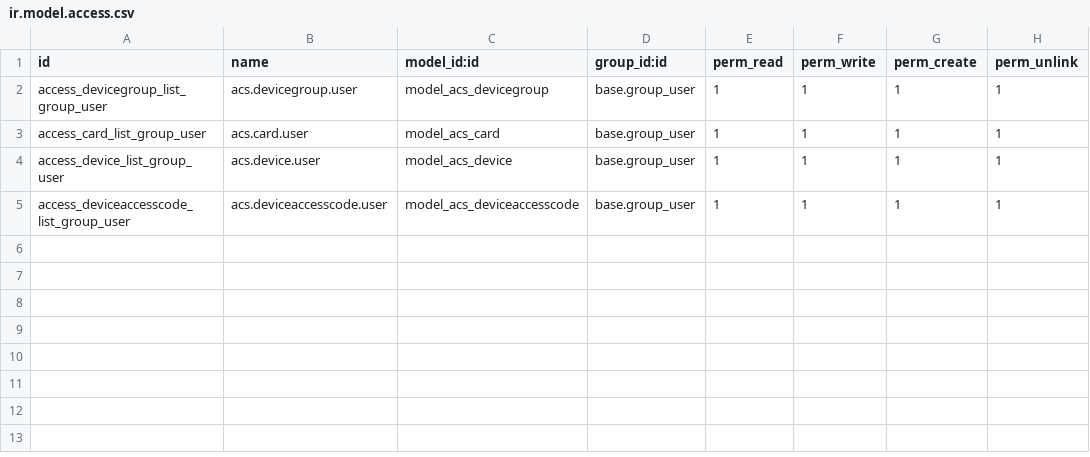
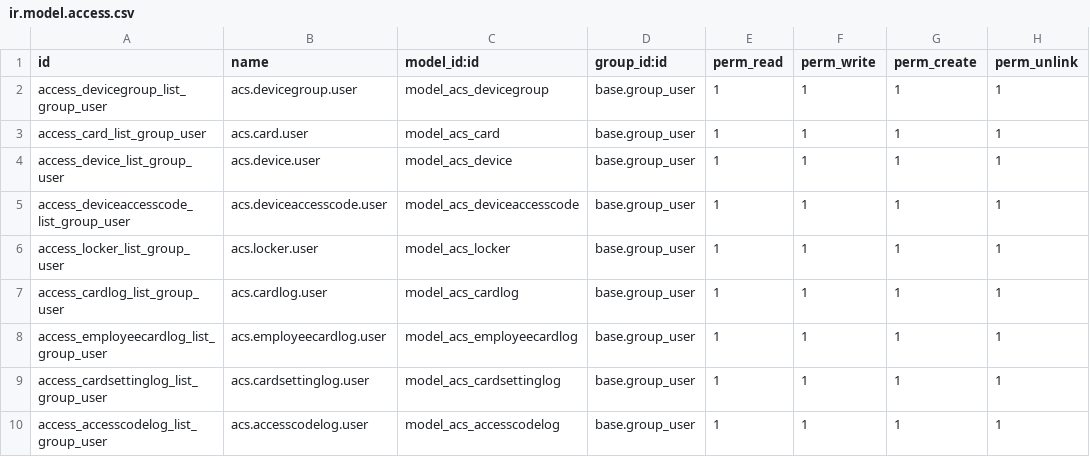
Before and after one commit to lukesun/odoo-custom-addons, a CSV file: access_control_system/security/ir.model.access.csv, drawn as a sheet; the diff names each change by its address in the sheet, - before the commit and + after, or states it on an @@ line.

Commit message:
update model,view,menu

```diff
--- a/access_control_system/security/ir.model.access.csv
+++ b/access_control_system/security/ir.model.access.csv
+row 6: access_locker_list_group_user | acs.locker.user | model_acs_locker | base.group_user | 1 | 1 | 1 | 1
+row 7: access_cardlog_list_group_user | acs.cardlog.user | model_acs_cardlog | base.group_user | 1 | 1 | 1 | 1
+row 8: access_employeecardlog_list_group_user | acs.employeecardlog.user | model_acs_employeecardlog | base.group_user | 1 | 1 | 1 | 1
+row 9: access_cardsettinglog_list_group_user | acs.cardsettinglog.user | model_acs_cardsettinglog | base.group_user | 1 | 1 | 1 | 1
+row 10: access_accesscodelog_list_group_user | acs.accesscodelog.user | model_acs_accesscodelog | base.group_user | 1 | 1 | 1 | 1
```
Also changed, not shown: 3 other files.
